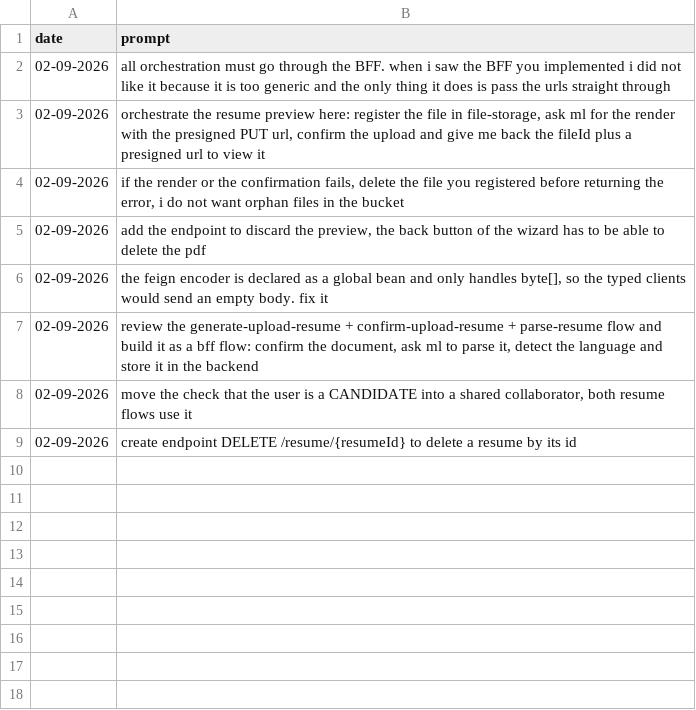
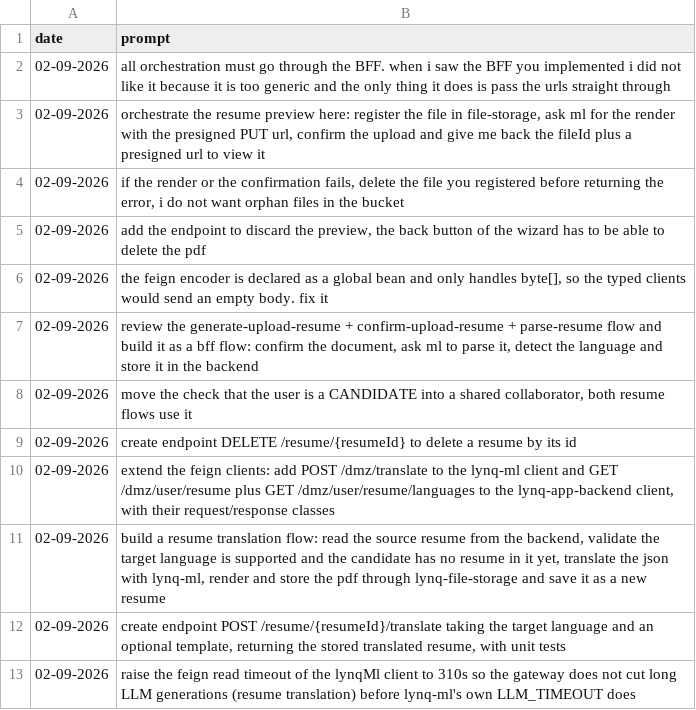
Before and after one commit to MatLock/UdeSA-lynq, a CSV file: lynq-bff/prompt-documentation/prompts.csv, drawn as a sheet; the diff names each change by its address in the sheet, - before the commit and + after, or states it on an @@ line.

Commit message:
[lynq-bff] add resume translation and alias orchestration endpoints

```diff
--- a/lynq-bff/prompt-documentation/prompts.csv
+++ b/lynq-bff/prompt-documentation/prompts.csv
+row 10: 02-09-2026 | extend the feign clients: add POST /dmz/translate to the lynq-ml client and GET /dmz/user/resume plus GET /dmz/user/resume/languages to the lynq-app-backend client, with their request/response classes
+row 11: 02-09-2026 | build a resume translation flow: read the source resume from the backend, validate the target language is supported and the candidate has no resume in it yet, translate the json with lynq-ml, render and store the pdf through lynq-file-storage and save it as a new resume
+row 12: 02-09-2026 | create endpoint POST /resume/{resumeId}/translate taking the target language and an optional template, returning the stored translated resume, with unit tests
+row 13: 02-09-2026 | raise the feign read timeout of the lynqMl client to 310s so the gateway does not cut long LLM generations (resume translation) before lynq-ml's own LLM_TIMEOUT does
```
Also changed, not shown: 17 other files.
